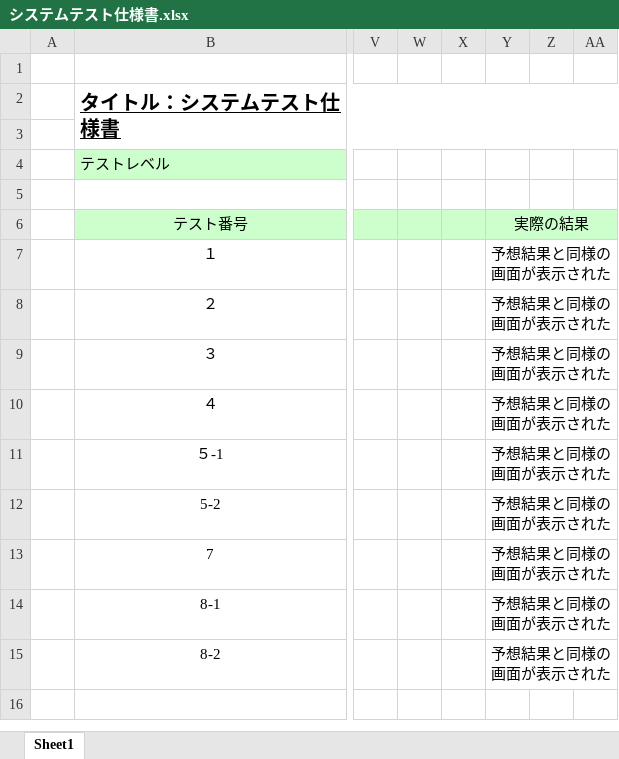
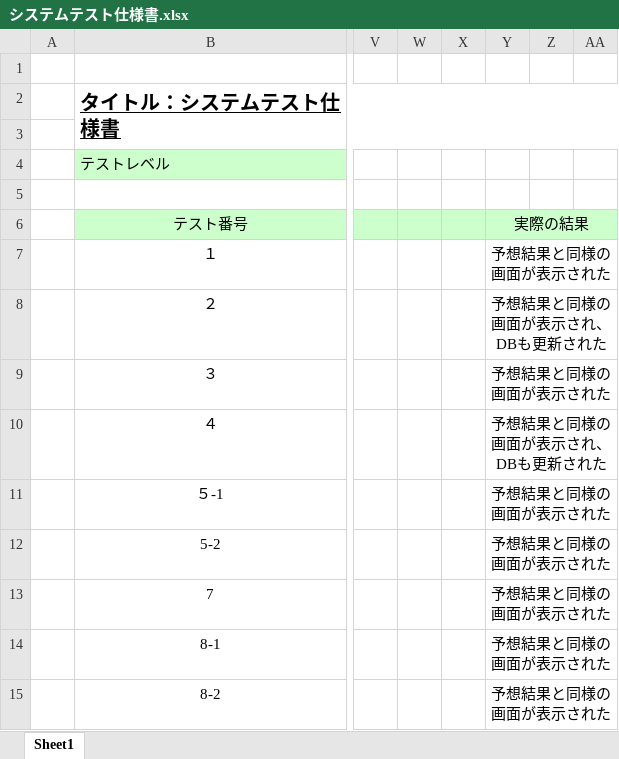
Before and after one commit to s-oishi/testRepo02, an Excel workbook: 第三反復/05実装_テスト(受け入れ)/システムテスト仕様書.xlsx, sheet Sheet1, drawn as a sheet; only a part is shown, gaps mark what is left out; values as stored, in another font and other column widths than the file's, no borders; ↵ is a line break in a cell; the diff names each change by its address in the sheet, - before the commit and + after, or states it on an @@ line.

```diff
--- a/第三反復/05実装_テスト(受け入れ)/システムテスト仕様書.xlsx (sheet Sheet1)
+++ b/第三反復/05実装_テスト(受け入れ)/システムテスト仕様書.xlsx (sheet Sheet1)
-Y8 (実際の結果): 予想結果と同様の画面が表示された
+Y8 (実際の結果): 予想結果と同様の画面が表示され、 ↵ DBも更新された
-Y10 (実際の結果): 予想結果と同様の画面が表示された
+Y10 (実際の結果): 予想結果と同様の画面が表示され、 ↵ DBも更新された
```
